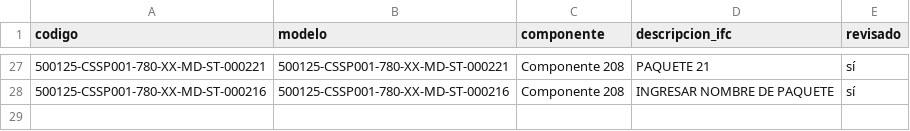
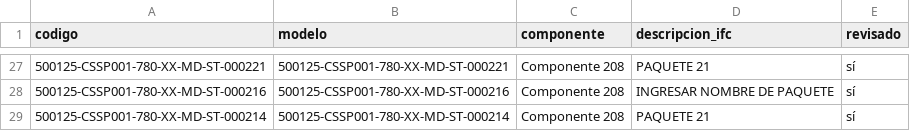
Before and after one commit to jtananta/Visor_BIM-GIS, a CSV file: public/data/catalogo.csv, drawn as a sheet; only a part is shown, gaps mark what is left out; the diff names each change by its address in the sheet, - before the commit and + after, or states it on an @@ line.

Commit message:
Visor: agrega/actualiza 500125-CSSP001-780-XX-MD-ST-000214

```diff
--- a/public/data/catalogo.csv
+++ b/public/data/catalogo.csv
+row 29: 500125-CSSP001-780-XX-MD-ST-000214 | 500125-CSSP001-780-XX-MD-ST-000214 | Componente 208 | PAQUETE 21 | sí
```
Also changed, not shown: 3 other files.
